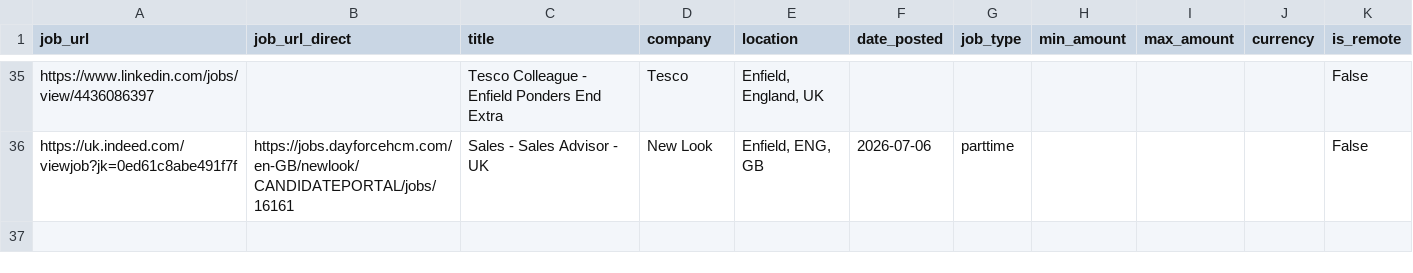
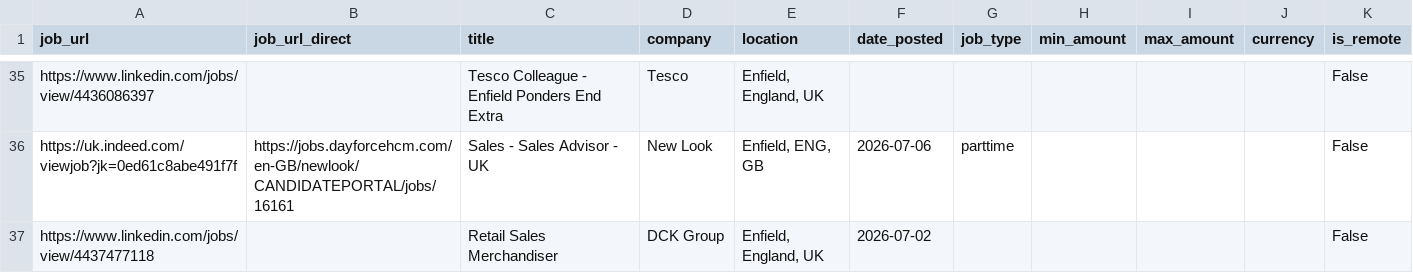
Before and after one commit to Boom123bam/job-scraper, a CSV file: jobs.csv, drawn as a sheet; only a part is shown, gaps mark what is left out; the diff names each change by its address in the sheet, - before the commit and + after, or states it on an @@ line.

```diff
--- a/jobs.csv
+++ b/jobs.csv
+row 37: https://www.linkedin.com/jobs/view/4437477118 |  | Retail Sales Merchandiser | DCK Group | Enfield, England, UK | 2026-07-02 |  |  |  |  | False
```
